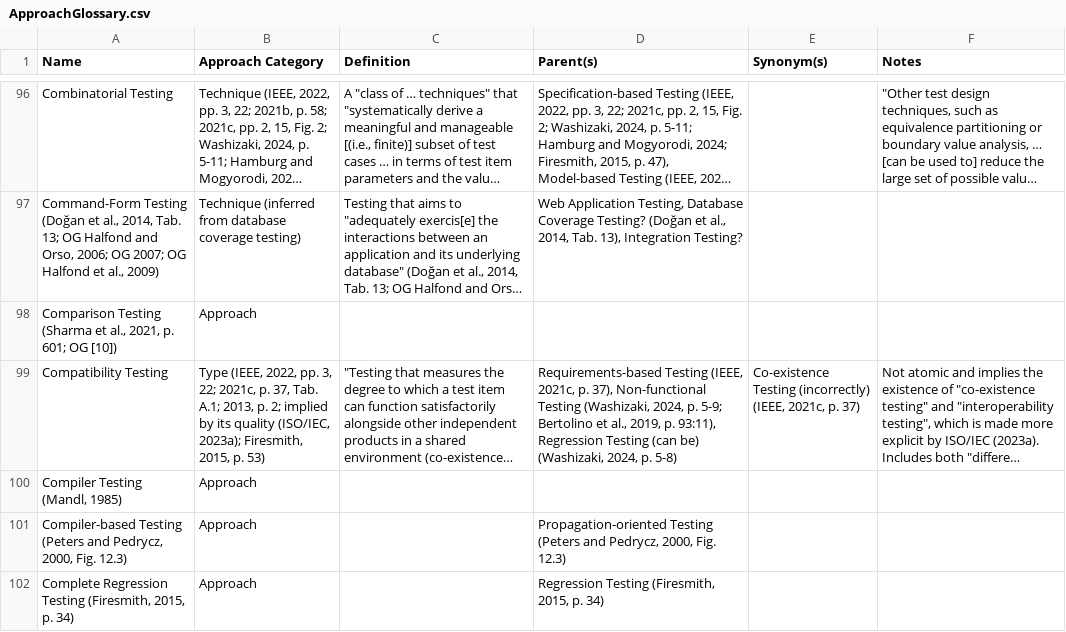
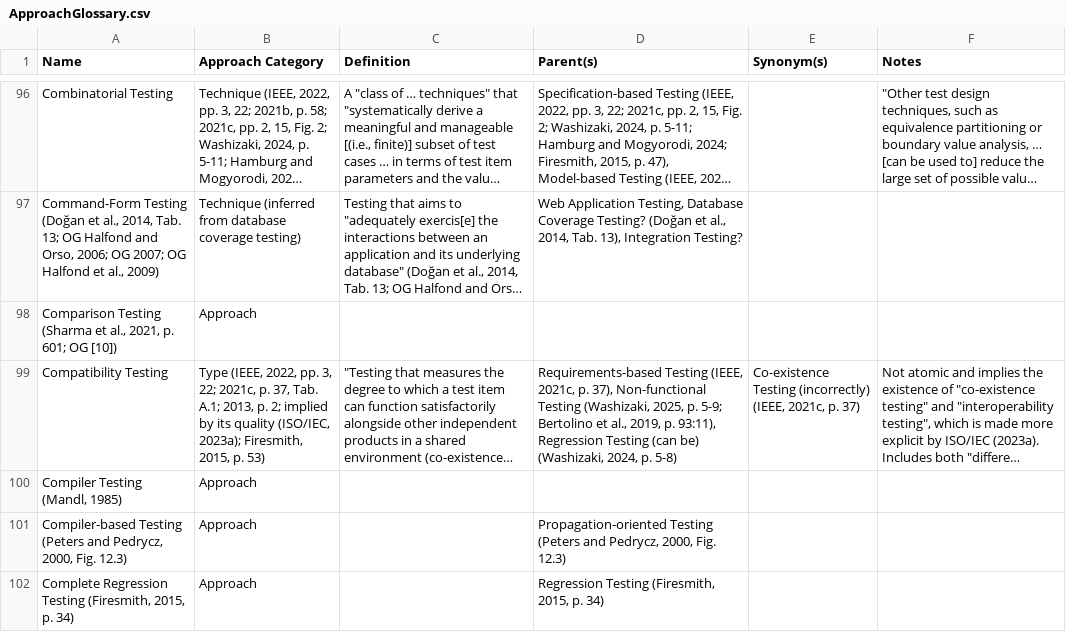
Before and after one commit to samm82/TestingTesting, a CSV file: ApproachGlossary.csv, drawn as a sheet; only a part is shown, gaps mark what is left out; long unchanged cells end in …; the diff covers the shown part only; the diff names each change by its address in the sheet, - before the commit and + after, or states it on an @@ line.

```diff
--- a/ApproachGlossary.csv
+++ b/ApproachGlossary.csv
-D99 (Parent(s)): …Testing (Washizaki, 2024, p. 5-9;…
+D99 (Parent(s)): …Testing (Washizaki, 2025, p. 5-9;…
```
Also changed, not shown: 12 edited cells elsewhere in this file, 9 other files.
